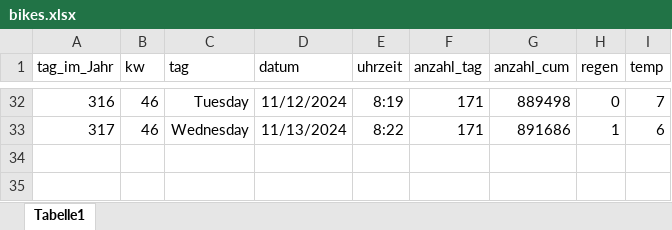
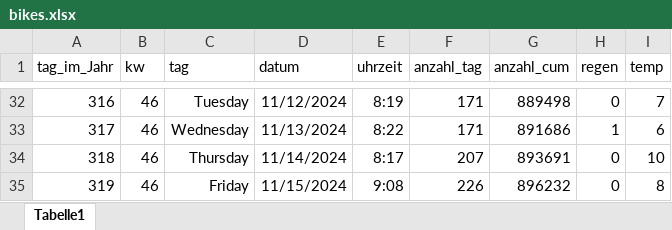
Before and after one commit to jkruppa/teaching, an Excel workbook: lecture/WiSe_Spezielle_Statistik/bikes.xlsx, sheet Tabelle1, drawn as a sheet; only a part is shown, gaps mark what is left out; values as stored, in another font and other column widths than the file's, no borders; the diff names each change by its address in the sheet, - before the commit and + after, or states it on an @@ line.

```diff
--- a/lecture/WiSe_Spezielle_Statistik/bikes.xlsx (sheet Tabelle1)
+++ b/lecture/WiSe_Spezielle_Statistik/bikes.xlsx (sheet Tabelle1)
+row 34: 318 | 46 | Thursday | 11/14/2024 | 8:17 | 207 | 893691 | 0 | 10
+row 35: 319 | 46 | Friday | 11/15/2024 | 9:08 | 226 | 896232 | 0 | 8
```
Also changed, not shown: lecture/Bio_Data_Science/barplot_excel.xlsx, 2 other files.
